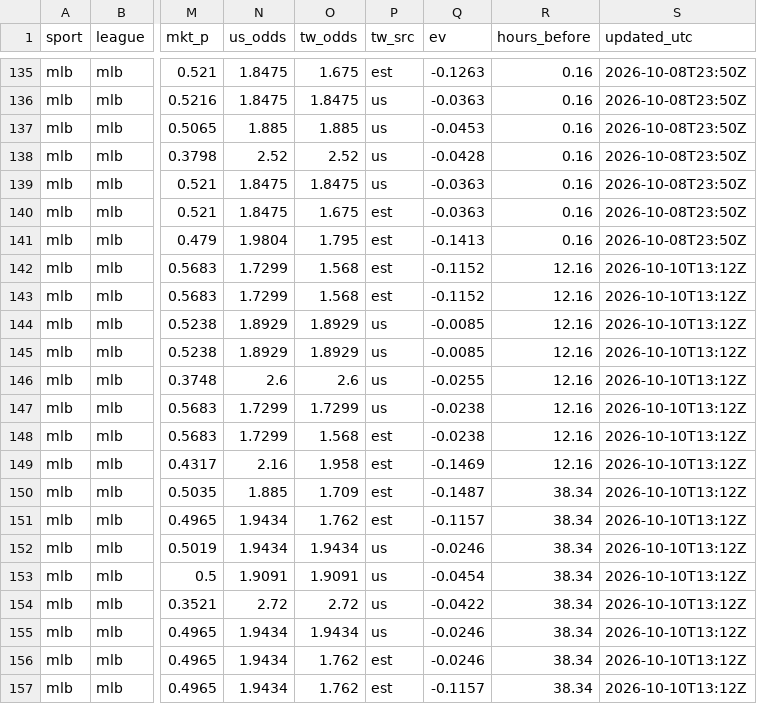
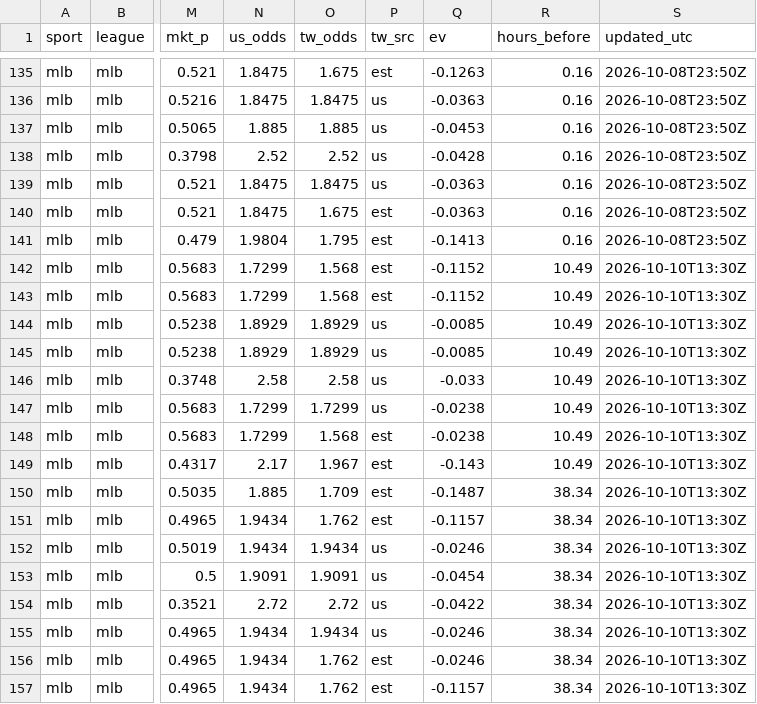
Before and after one commit to fallking123/money-flow-tracker, a CSV file: docs/data/mlb/model_picks.csv, drawn as a sheet; only a part is shown, gaps mark what is left out; the diff names each change by its address in the sheet, - before the commit and + after, or states it on an @@ line.

```diff
--- a/docs/data/mlb/model_picks.csv
+++ b/docs/data/mlb/model_picks.csv
-R142:R149 (hours_before): 12.16
+R142:R149 (hours_before): 10.49
-S142:S157 (updated_utc): 2026-10-10T13:12Z
+S142:S157 (updated_utc): 2026-10-10T13:30Z
-N146 (us_odds): 2.6
+N146 (us_odds): 2.58
-O146 (tw_odds): 2.6
+O146 (tw_odds): 2.58
-Q146 (ev): -0.0255
+Q146 (ev): -0.033
-N149 (us_odds): 2.16
+N149 (us_odds): 2.17
-O149 (tw_odds): 1.958
+O149 (tw_odds): 1.967
-Q149 (ev): -0.1469
+Q149 (ev): -0.143
```
Also changed, not shown: docs/data/mlb/odds_books_2026-10.csv, docs/data/mlb/odds_history_2026-10.csv, 9 other files.
